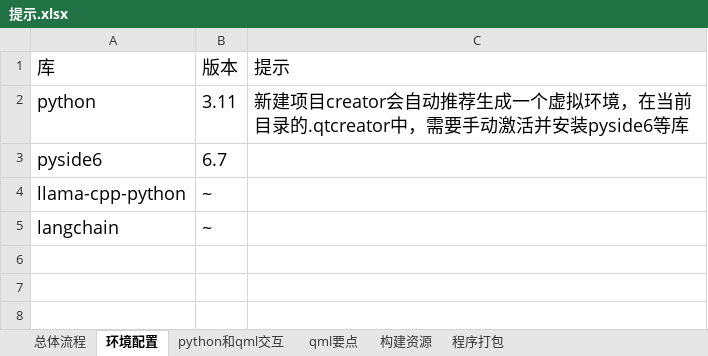
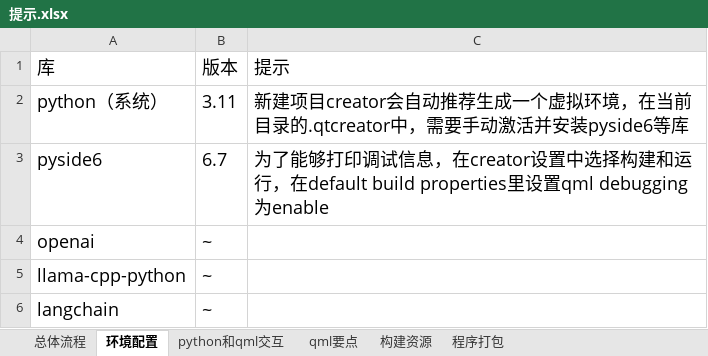
Before and after one commit to ylsdamxssjxxdd/infinity, an Excel workbook: 提示.xlsx, sheet 环境配置, drawn as a sheet; values as stored, in another font and other column widths than the file's, no borders; the diff names each change by its address in the sheet, - before the commit and + after, or states it on an @@ line.

```diff
--- a/提示.xlsx (sheet 环境配置)
+++ b/提示.xlsx (sheet 环境配置)
-A2: python
+A2: python（系统）
-C3: (empty)
+C3: 为了能够打印调试信息，在creator设置中选择构建和运行，在default build properties里设置qml debugging为enable
+row 4: openai | ~
```
Also changed, not shown: 4 other files.
